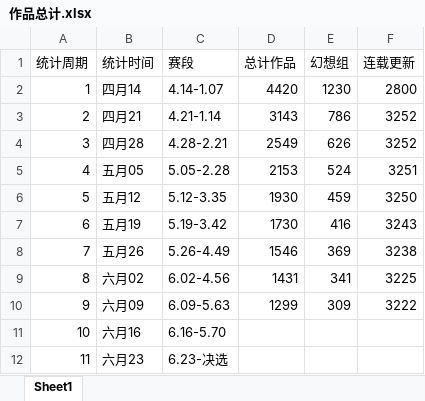
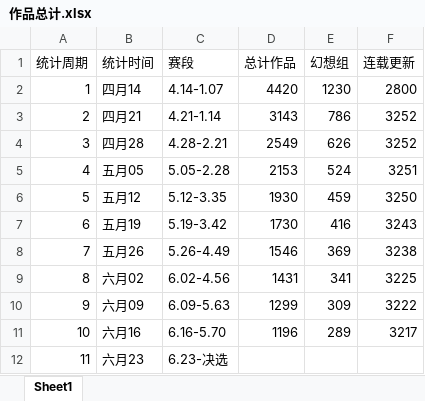
Before and after one commit to fuqixiu/LLS3, an Excel workbook: 作品总计.xlsx, sheet Sheet1, drawn as a sheet; values as stored, in another font and other column widths than the file's, no borders; the diff names each change by its address in the sheet, - before the commit and + after, or states it on an @@ line.

Commit message:
添加周数据

```diff
--- a/作品总计.xlsx (sheet Sheet1)
+++ b/作品总计.xlsx (sheet Sheet1)
-D11 (总计作品): (empty)
+D11 (总计作品): 1196
-E11 (幻想组): (empty)
+E11 (幻想组): 289
-F11 (连载更新): (empty)
+F11 (连载更新): 3217
```
